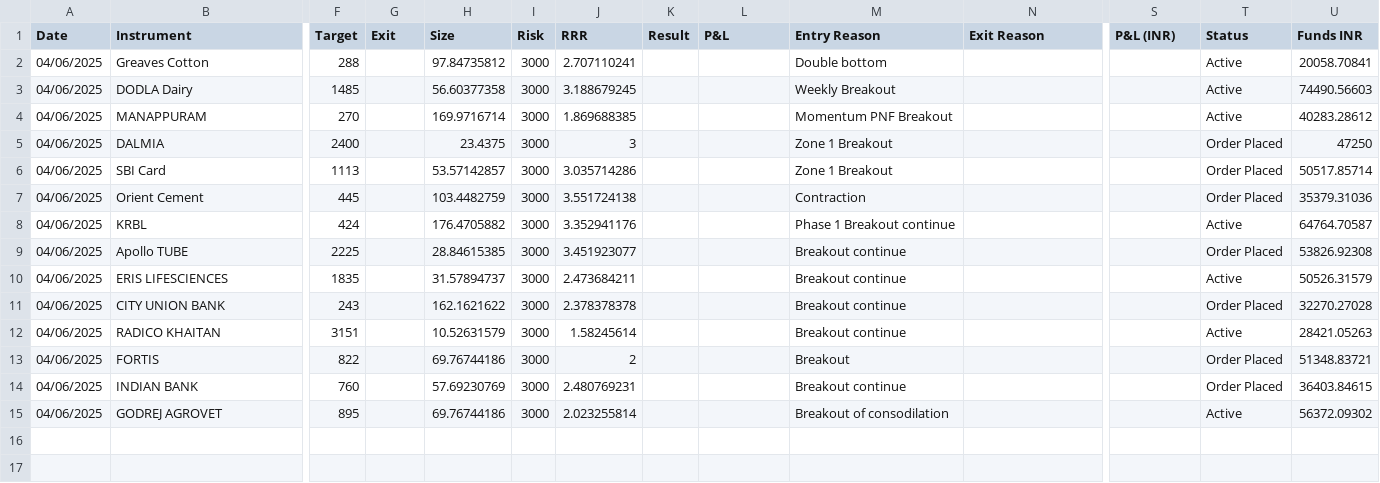
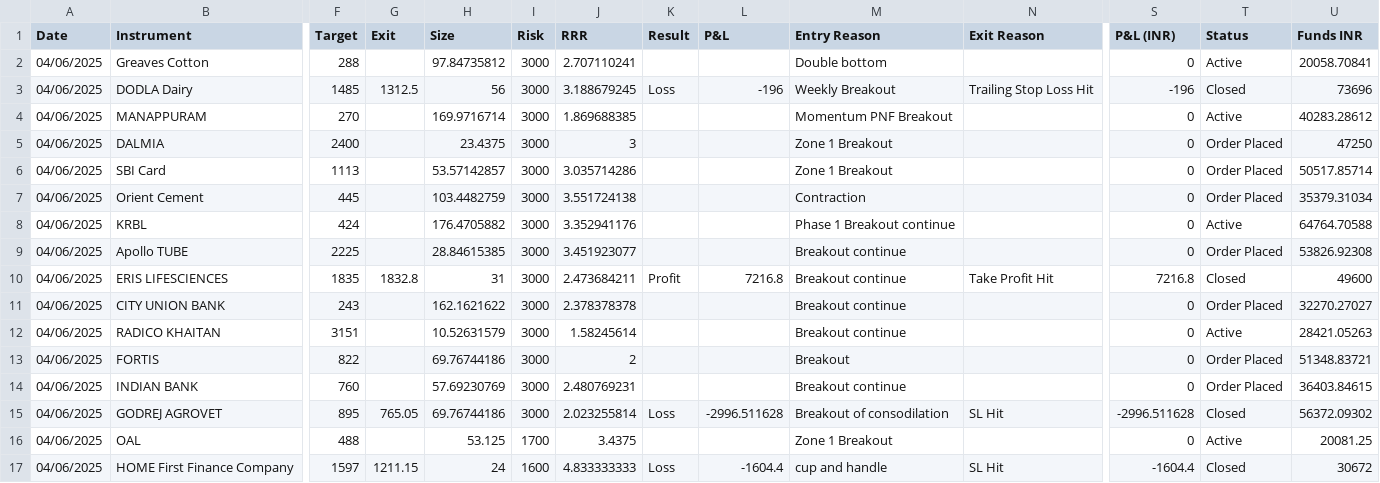
Before and after one commit to prasad21121996/Dasparc-Capital, a CSV file: trading_journal.csv, drawn as a sheet; only a part is shown, gaps mark what is left out; rows hold the shown columns only; the diff names each change by its address in the sheet, - before the commit and + after, or states it on an @@ line.

```diff
--- a/trading_journal.csv
+++ b/trading_journal.csv
-S2 (P&L (INR)): (empty)
+S2 (P&L (INR)): 0
-G3 (Exit): (empty)
+G3 (Exit): 1312.5
-H3 (Size): 56.60377358
+H3 (Size): 56
-K3 (Result): (empty)
+K3 (Result): Loss
-L3 (P&L): (empty)
+L3 (P&L): -196
-N3 (Exit Reason): (empty)
+N3 (Exit Reason): Trailing Stop Loss Hit
-S3 (P&L (INR)): (empty)
+S3 (P&L (INR)): -196
-T3 (Status): Active
+T3 (Status): Closed
-U3 (Funds INR): 74490.56603
+U3 (Funds INR): 73696
-S4:S9 (P&L (INR)): (empty)
+S4:S9 (P&L (INR)): 0
-U7 (Funds INR): 35379.31036
+U7 (Funds INR): 35379.31034
-U8 (Funds INR): 64764.70587
+U8 (Funds INR): 64764.70588
-G10 (Exit): (empty)
+G10 (Exit): 1832.8
-H10 (Size): 31.57894737
+H10 (Size): 31
-K10 (Result): (empty)
+K10 (Result): Profit
-L10 (P&L): (empty)
+L10 (P&L): 7216.8
-N10 (Exit Reason): (empty)
+N10 (Exit Reason): Take Profit Hit
-S10 (P&L (INR)): (empty)
+S10 (P&L (INR)): 7216.8
-T10 (Status): Active
+T10 (Status): Closed
-U10 (Funds INR): 50526.31579
+U10 (Funds INR): 49600
-S11:S14 (P&L (INR)): (empty)
+S11:S14 (P&L (INR)): 0
-U11 (Funds INR): 32270.27028
+U11 (Funds INR): 32270.27027
-G15 (Exit): (empty)
+G15 (Exit): 765.05
-K15 (Result): (empty)
+K15 (Result): Loss
-L15 (P&L): (empty)
+L15 (P&L): -2996.511628
-N15 (Exit Reason): (empty)
+N15 (Exit Reason): SL Hit
-S15 (P&L (INR)): (empty)
+S15 (P&L (INR)): -2996.511628
-T15 (Status): Active
+T15 (Status): Closed
+row 16: 04/06/2025 | OAL | 488 |  | 53.125 | 1700 | 3.4375 |  |  | Zone 1 Breakout |  | 0 | Active | 20081.25
+row 17: 04/06/2025 | HOME First Finance Company | 1597 | 1211.15 | 24 | 1600 | 4.833333333 | Loss | -1604.4 | cup and handle | SL Hit | -1604.4 | Closed | 30672
```
Also changed, not shown: 1 other file.
